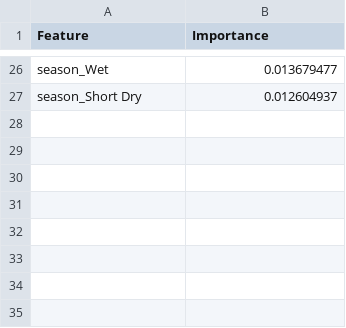
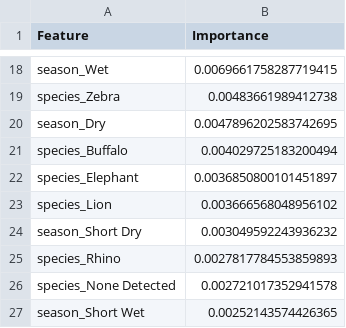
Before and after one commit to Madhumitha-stack/Ecoguard_ml, a CSV file: reports/feature_importance.csv, drawn as a sheet; only a part is shown, gaps mark what is left out; addresses are those after the commit; the diff covers the shown part only; the diff names each change by its address in the sheet, - before the commit and + after, or states it on an @@ line.

```diff
--- a/reports/feature_importance.csv
+++ b/reports/feature_importance.csv
-B18 (Importance): 0.013679477
+B18 (Importance): 0.0069661758287719415
+row 19: species_Zebra | 0.00483661989412738
+row 20: season_Dry | 0.0047896202583742695
+row 21: species_Buffalo | 0.004029725183200494
+row 22: species_Elephant | 0.0036850800101451897
+row 23: species_Lion | 0.003666568048956102
-B24 (Importance): 0.012604937
+B24 (Importance): 0.003049592243936232
+row 25: species_Rhino | 0.0027817784553859893
+row 26: species_None Detected | 0.002721017352941578
+row 27: season_Short Wet | 0.00252143574426365
```
Also changed, not shown: 9 added rows, 17 removed rows and 7 edited cells elsewhere in this file, reports/high_risk_clusters.csv, reports/high_risk_zones.csv, 40 other files.
